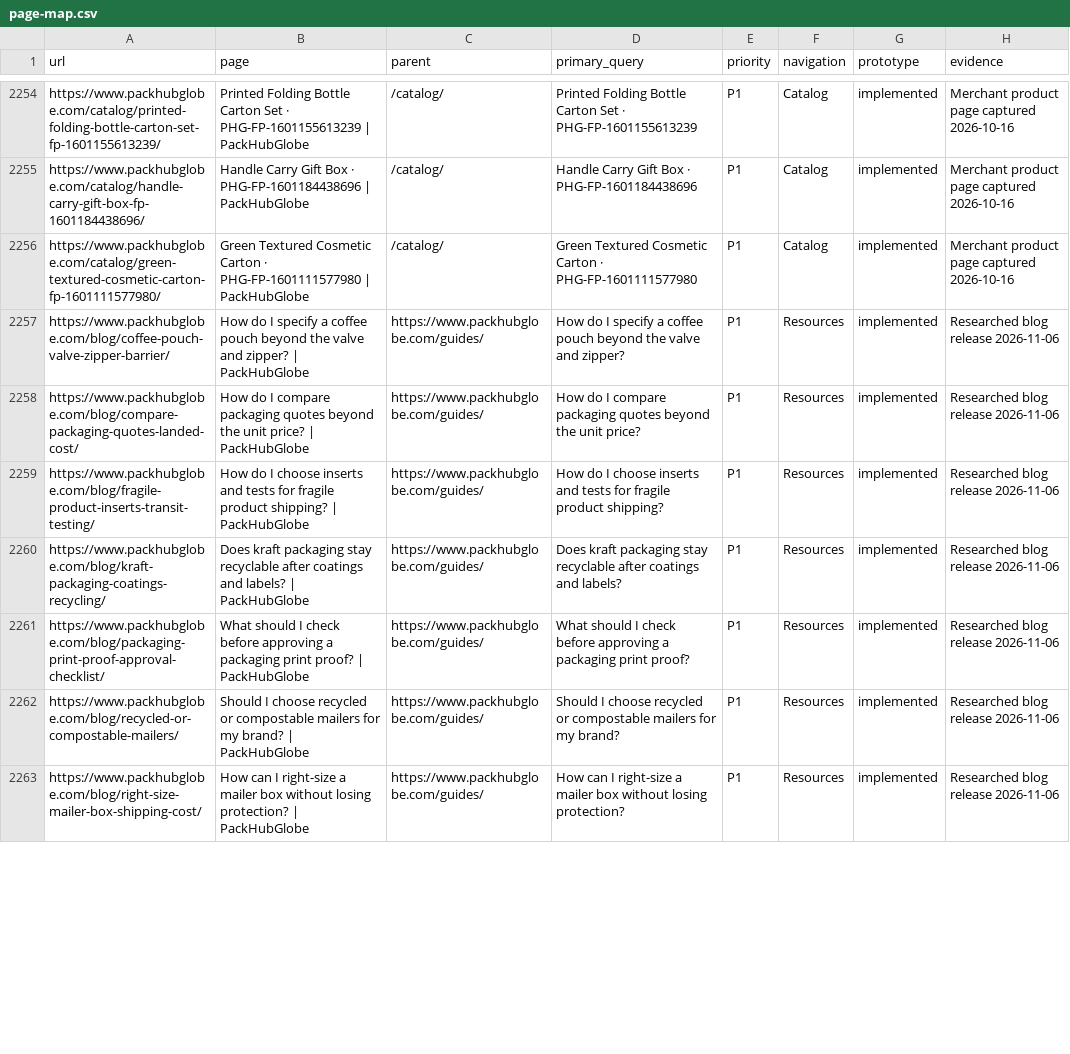
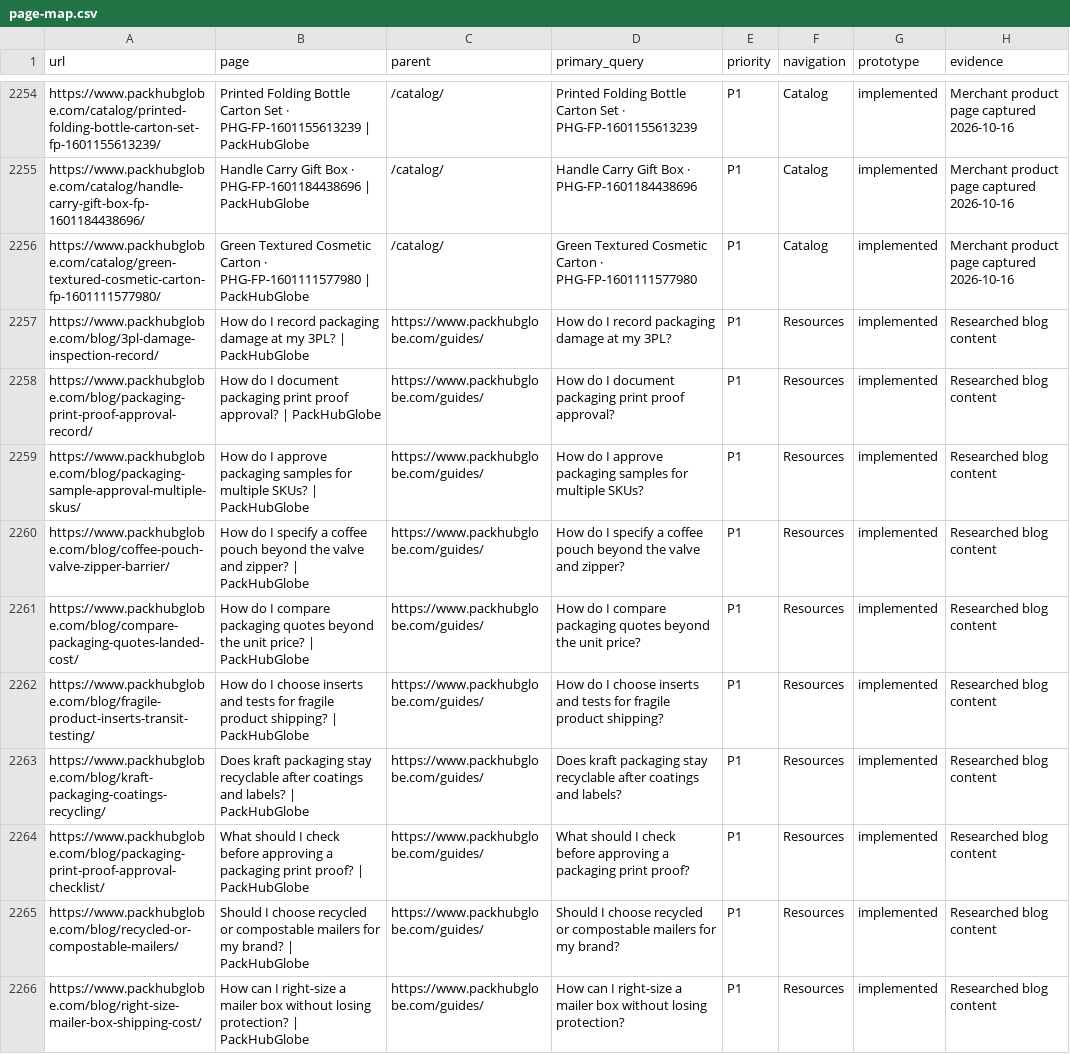
Before and after one commit to andrewzhuo123-ui/packhubglobe, a CSV file: content/page-map.csv, drawn as a sheet; only a part is shown, gaps mark what is left out; the diff covers the shown part only.

Commit message:
Publish November 10 packaging guides

```diff
--- a/content/page-map.csv
+++ b/content/page-map.csv
@@ -2256,8 +2256,11 @@ https://www.packhubglobe.com/catalog/handle-carry-gift-box-fp-1601184438696/,Han
 https://www.packhubglobe.com/catalog/green-textured-cosmetic-carton-fp-1601111577980/,Green Textured Cosmetic Carton · PHG-FP-1601111577980 | PackHubGlobe,/catalog/,Green Textured Cosmetic Carton · PHG-FP-1601111577980,P1,Catalog,implemented,Merchant product page captured 2026-10-16
-https://www.packhubglobe.com/blog/coffee-pouch-valve-zipper-barrier/,How do I specify a coffee pouch beyond the valve and zipper? | PackHubGlobe,https://www.packhubglobe.com/guides/,How do I specify a coffee pouch beyond the valve and zipper?,P1,Resources,implemented,Researched blog release 2026-11-06
-https://www.packhubglobe.com/blog/compare-packaging-quotes-landed-cost/,How do I compare packaging quotes beyond the unit price? | PackHubGlobe,https://www.packhubglobe.com/guides/,How do I compare packaging quotes beyond the unit price?,P1,Resources,implemented,Researched blog release 2026-11-06
-https://www.packhubglobe.com/blog/fragile-product-inserts-transit-testing/,How do I choose inserts and tests for fragile product shipping? | PackHubGlobe,https://www.packhubglobe.com/guides/,How do I choose inserts and tests for fragile product shipping?,P1,Resources,implemented,Researched blog release 2026-11-06
-https://www.packhubglobe.com/blog/kraft-packaging-coatings-recycling/,Does kraft packaging stay recyclable after coatings and labels? | PackHubGlobe,https://www.packhubglobe.com/guides/,Does kraft packaging stay recyclable after coatings and labels?,P1,Resources,implemented,Researched blog release 2026-11-06
-https://www.packhubglobe.com/blog/packaging-print-proof-approval-checklist/,What should I check before approving a packaging print proof? | PackHubGlobe,https://www.packhubglobe.com/guides/,What should I check before approving a packaging print proof?,P1,Resources,implemented,Researched blog release 2026-11-06
-https://www.packhubglobe.com/blog/recycled-or-compostable-mailers/,Should I choose recycled or compostable mailers for my brand? | PackHubGlobe,https://www.packhubglobe.com/guides/,Should I choose recycled or compostable mailers for my brand?,P1,Resources,implemented,Researched blog release 2026-11-06
-https://www.packhubglobe.com/blog/right-size-mailer-box-shipping-cost/,How can I right-size a mailer box without losing protection? | PackHubGlobe,https://www.packhubglobe.com/guides/,How can I right-size a mailer box without losing protection?,P1,Resources,implemented,Researched blog release 2026-11-06
+https://www.packhubglobe.com/blog/3pl-damage-inspection-record/,How do I record packaging damage at my 3PL? | PackHubGlobe,https://www.packhubglobe.com/guides/,How do I record packaging damage at my 3PL?,P1,Resources,implemented,Researched blog content
+https://www.packhubglobe.com/blog/packaging-print-proof-approval-record/,How do I document packaging print proof approval? | PackHubGlobe,https://www.packhubglobe.com/guides/,How do I document packaging print proof approval?,P1,Resources,implemented,Researched blog content
+https://www.packhubglobe.com/blog/packaging-sample-approval-multiple-skus/,How do I approve packaging samples for multiple SKUs? | PackHubGlobe,https://www.packhubglobe.com/guides/,How do I approve packaging samples for multiple SKUs?,P1,Resources,implemented,Researched blog content
+https://www.packhubglobe.com/blog/coffee-pouch-valve-zipper-barrier/,How do I specify a coffee pouch beyond the valve and zipper? | PackHubGlobe,https://www.packhubglobe.com/guides/,How do I specify a coffee pouch beyond the valve and zipper?,P1,Resources,implemented,Researched blog content
+https://www.packhubglobe.com/blog/compare-packaging-quotes-landed-cost/,How do I compare packaging quotes beyond the unit price? | PackHubGlobe,https://www.packhubglobe.com/guides/,How do I compare packaging quotes beyond the unit price?,P1,Resources,implemented,Researched blog content
+https://www.packhubglobe.com/blog/fragile-product-inserts-transit-testing/,How do I choose inserts and tests for fragile product shipping? | PackHubGlobe,https://www.packhubglobe.com/guides/,How do I choose inserts and tests for fragile product shipping?,P1,Resources,implemented,Researched blog content
+https://www.packhubglobe.com/blog/kraft-packaging-coatings-recycling/,Does kraft packaging stay recyclable after coatings and labels? | PackHubGlobe,https://www.packhubglobe.com/guides/,Does kraft packaging stay recyclable after coatings and labels?,P1,Resources,implemented,Researched blog content
+https://www.packhubglobe.com/blog/packaging-print-proof-approval-checklist/,What should I check before approving a packaging print proof? | PackHubGlobe,https://www.packhubglobe.com/guides/,What should I check before approving a packaging print proof?,P1,Resources,implemented,Researched blog content
+https://www.packhubglobe.com/blog/recycled-or-compostable-mailers/,Should I choose recycled or compostable mailers for my brand? | PackHubGlobe,https://www.packhubglobe.com/guides/,Should I choose recycled or compostable mailers for my brand?,P1,Resources,implemented,Researched blog content
+https://www.packhubglobe.com/blog/right-size-mailer-box-shipping-cost/,How can I right-size a mailer box without losing protection? | PackHubGlobe,https://www.packhubglobe.com/guides/,How can I right-size a mailer box without losing protection?,P1,Resources,implemented,Researched blog content
```
Also changed, not shown: 9 edited cells elsewhere in this file, 21 other files.
